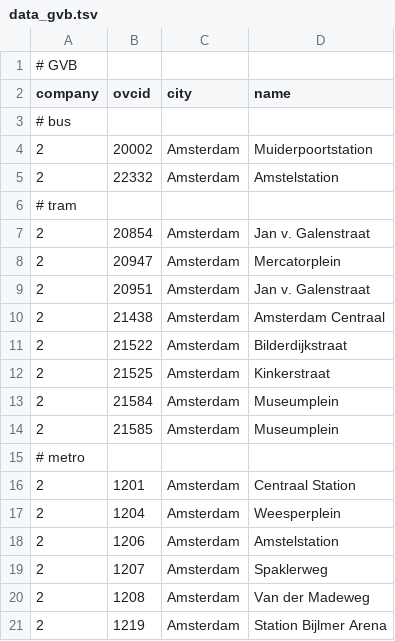
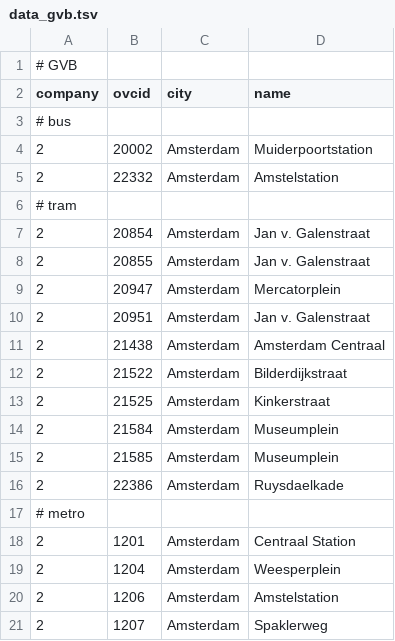
Before and after one commit to wvengen/ovc-tools, a TSV file: stations/data_gvb.tsv, drawn as a sheet; only a part is shown; the shorter side is filled out with more unchanged rows.

Commit message:
add more stations (thanks to omutsu)

```diff
--- a/stations/data_gvb.tsv
+++ b/stations/data_gvb.tsv
@@ -7,2 +7,3 @@ company	ovcid	city    	name
 2	20854	Amsterdam	Jan v. Galenstraat
+2	20855	Amsterdam	Jan v. Galenstraat
 2	20947	Amsterdam	Mercatorplein
@@ -14,2 +15,3 @@ company	ovcid	city    	name
 2	21585	Amsterdam	Museumplein
+2	22386	Amsterdam	Ruysdaelkade
 # metro
```
